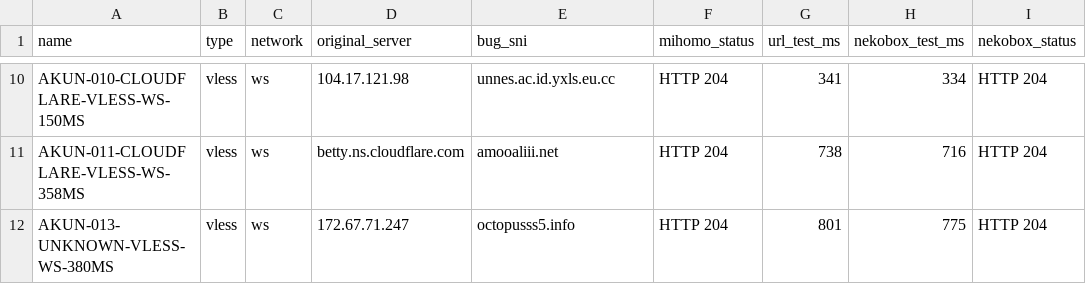
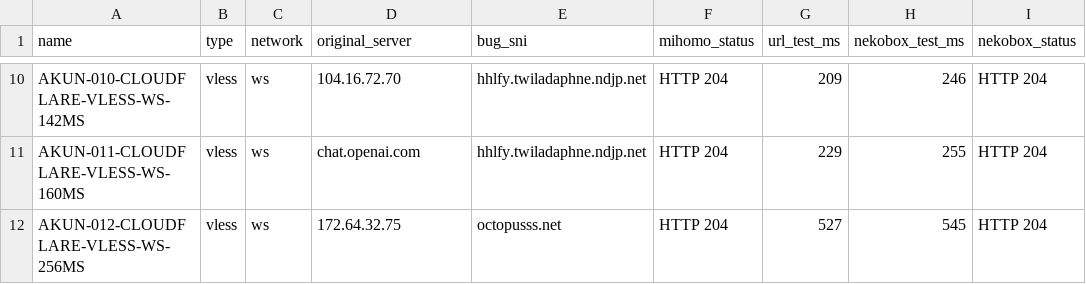
Before and after one commit to adiorany3/ConvertYAML, a CSV file: nekobox_test_report.csv, drawn as a sheet; only a part is shown, gaps mark what is left out; the diff covers the shown part only; the diff names each change by its address in the sheet, - before the commit and + after, or states it on an @@ line.

```diff
--- a/nekobox_test_report.csv
+++ b/nekobox_test_report.csv
-A10 (name): AKUN-010-CLOUDFLARE-VLESS-WS-150MS
+A10 (name): AKUN-010-CLOUDFLARE-VLESS-WS-142MS
-D10 (original_server): 104.17.121.98
+D10 (original_server): 104.16.72.70
-E10 (bug_sni): unnes.ac.id.yxls.eu.cc
+E10 (bug_sni): hhlfy.twiladaphne.ndjp.net
-G10 (url_test_ms): 341
+G10 (url_test_ms): 209
-H10 (nekobox_test_ms): 334
+H10 (nekobox_test_ms): 246
-A11 (name): AKUN-011-CLOUDFLARE-VLESS-WS-358MS
+A11 (name): AKUN-011-CLOUDFLARE-VLESS-WS-160MS
-D11 (original_server): betty.ns.cloudflare.com
+D11 (original_server): chat.openai.com
-E11 (bug_sni): amooaliii.net
+E11 (bug_sni): hhlfy.twiladaphne.ndjp.net
-G11 (url_test_ms): 738
+G11 (url_test_ms): 229
-H11 (nekobox_test_ms): 716
+H11 (nekobox_test_ms): 255
-A12 (name): AKUN-013-UNKNOWN-VLESS-WS-380MS
+A12 (name): AKUN-012-CLOUDFLARE-VLESS-WS-256MS
-D12 (original_server): 172.67.71.247
+D12 (original_server): 172.64.32.75
-E12 (bug_sni): octopusss5.info
+E12 (bug_sni): octopusss.net
-G12 (url_test_ms): 801
+G12 (url_test_ms): 527
-H12 (nekobox_test_ms): 775
+H12 (nekobox_test_ms): 545
```
Also changed, not shown: 1 added row, 1 removed row and 29 edited cells elsewhere in this file, openclash_auto_report.csv, urltest_report.csv, 10 other files.
